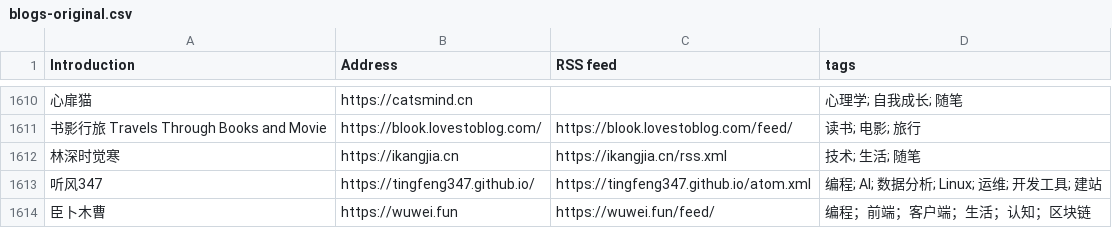
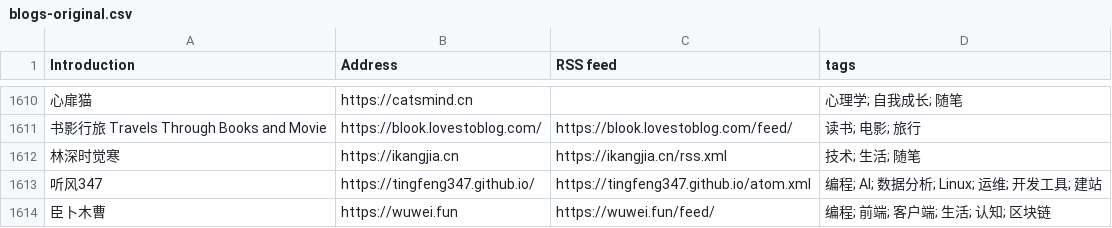
Before and after one commit to timqian/chinese-independent-blogs, a CSV file: blogs-original.csv, drawn as a sheet; only a part is shown, gaps mark what is left out; the diff names each change by its address in the sheet, - before the commit and + after, or states it on an @@ line.

Commit message:
gogogo

```diff
--- a/blogs-original.csv
+++ b/blogs-original.csv
-D1614 (tags): 编程；前端；客户端；生活；认知；区块链
+D1614 (tags): 编程; 前端; 客户端; 生活; 认知; 区块链
```
